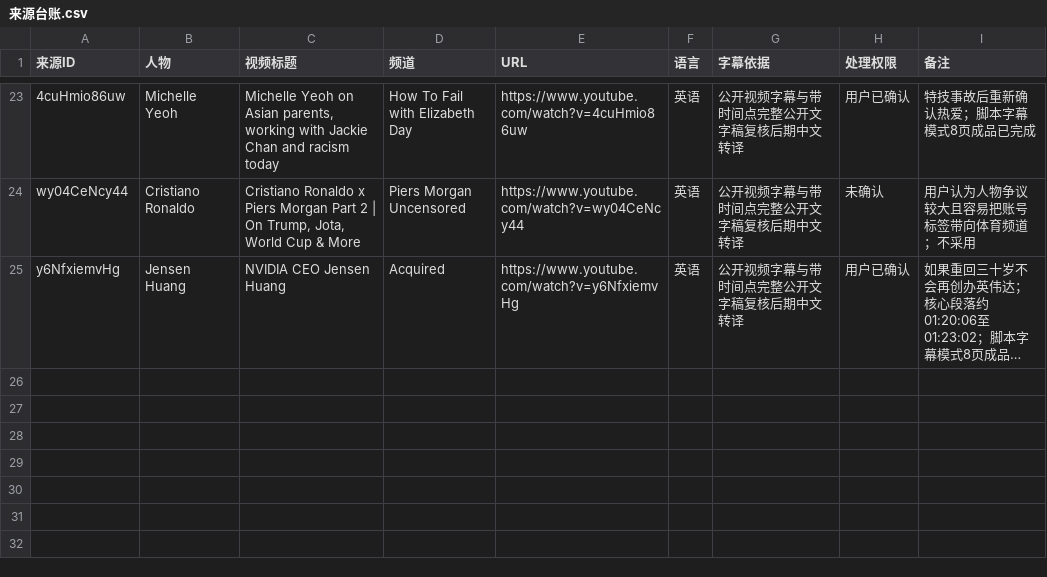
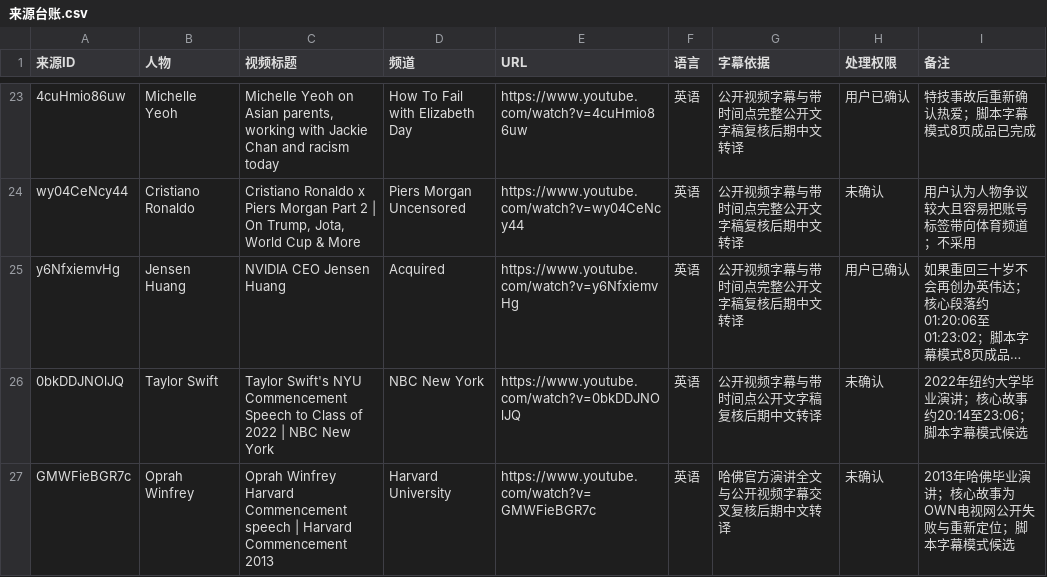
Before and after one commit to jhasschen-max/low-temperature-otter-content, a CSV file: data/来源台账.csv, drawn as a sheet; only a part is shown, gaps mark what is left out; long unchanged cells end in …; the diff names each change by its address in the sheet, - before the commit and + after, or states it on an @@ line.

```diff
--- a/data/来源台账.csv
+++ b/data/来源台账.csv
+row 26: 0bkDDJNOlJQ | Taylor Swift | Taylor Swift's NYU Commencement Speech to Class of 2022 | NBC New York | NBC New York | https://www.youtube.com/watch?v=0bkDDJNOlJQ | 英语 | 公开视频字幕与带时间点公开文字稿复核后期中文转译 | 未确认 | 2022年纽约大学毕业演讲；核心故事约20:14至23:06；脚本字幕模式候选
+row 27: GMWFieBGR7c | Oprah Winfrey | Oprah Winfrey Harvard Commencement speech | Harvard Commencement 2013 | Harvard University | https://www.youtube.com/watch?v=GMWFieBGR7c | 英语 | 哈佛官方演讲全文与公开视频字幕交叉复核后期中文转译 | 未确认 | 2013年哈佛毕业演讲；核心故事为OWN电视网公开失败与重新定位；脚本字幕模式候选
```
Also changed, not shown: data/选题台账.csv.
